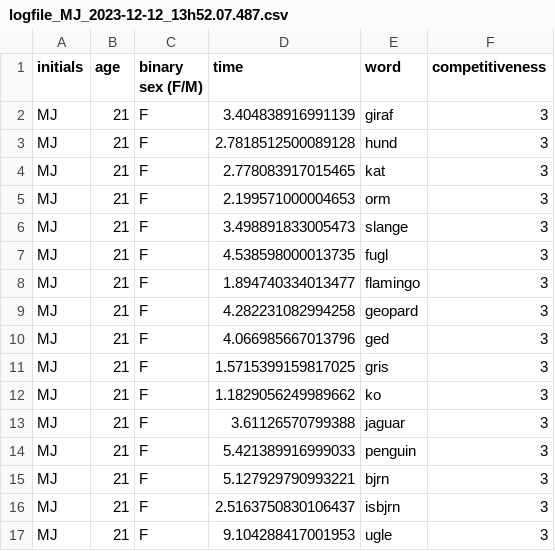
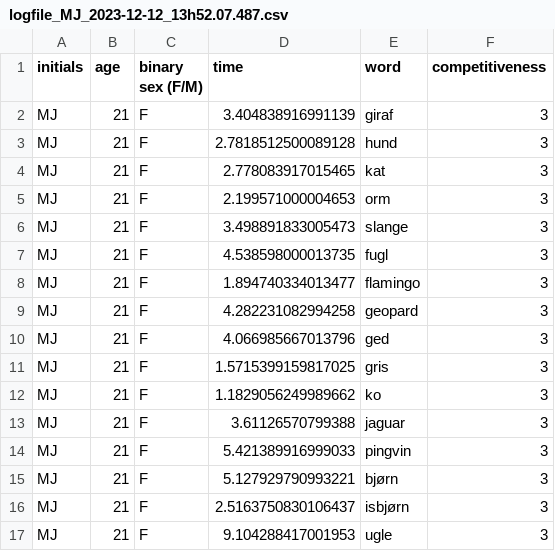
Before and after one commit to sararoedernielsen/cogcomlogfiles, a CSV file: logfile_MJ_2023-12-12_13h52.07.487.csv, drawn as a sheet.

Commit message:
Update logfile_MJ_2023-12-12_13h52.07.487.csv

```diff
--- a/logfile_MJ_2023-12-12_13h52.07.487.csv
+++ b/logfile_MJ_2023-12-12_13h52.07.487.csv
@@ -13,5 +13,5 @@ MJ,21,F,1.1829056249989662,ko,3
 MJ,21,F,3.61126570799388,jaguar,3
-MJ,21,F,5.421389916999033,penguin,3
-MJ,21,F,5.127929790993221,bjrn,3
-MJ,21,F,2.5163750830106437,isbjrn,3
+MJ,21,F,5.421389916999033,pingvin,3
+MJ,21,F,5.127929790993221,bjørn,3
+MJ,21,F,2.5163750830106437,isbjørn,3
 MJ,21,F,9.104288417001953,ugle,3
```
